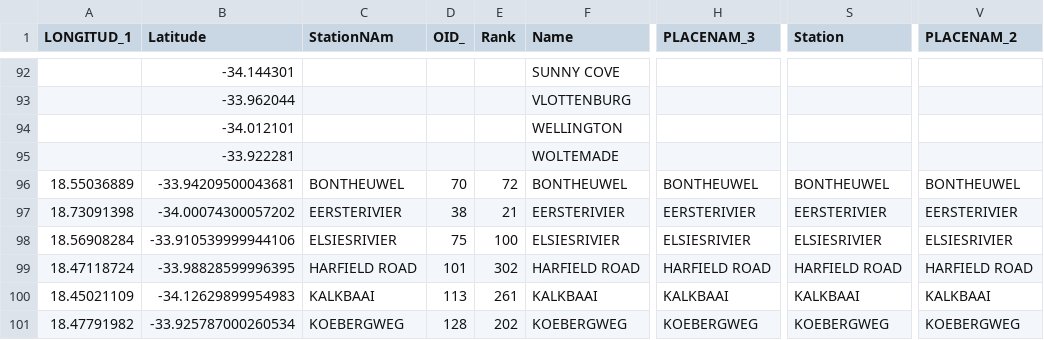
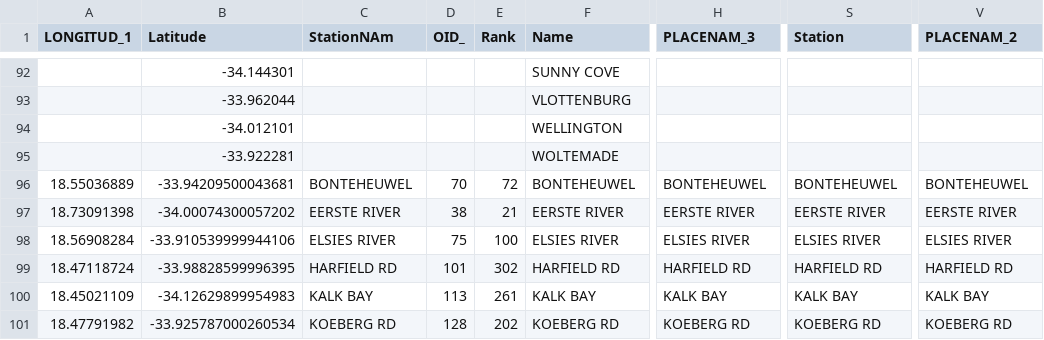
Before and after one commit to Theletsane/PJTPBrotherhood, a CSV file: src/main/resources/CapeTownTransitData/Train-Data/TrainStations_Corrected(09_22_2025).csv, drawn as a sheet; only a part is shown, gaps mark what is left out; the diff covers the shown part only; the diff names each change by its address in the sheet, - before the commit and + after, or states it on an @@ line.

```diff
--- a/src/main/resources/CapeTownTransitData/Train-Data/TrainStations_Corrected(09_22_2025).csv
+++ b/src/main/resources/CapeTownTransitData/Train-Data/TrainStations_Corrected(09_22_2025).csv
-C96 (StationNAm): BONTHEUWEL
+C96 (StationNAm): BONTEHEUWEL
-F96 (Name): BONTHEUWEL
+F96 (Name): BONTEHEUWEL
-H96 (PLACENAM_3): BONTHEUWEL
+H96 (PLACENAM_3): BONTEHEUWEL
-S96 (Station): BONTHEUWEL
+S96 (Station): BONTEHEUWEL
-V96 (PLACENAM_2): BONTHEUWEL
+V96 (PLACENAM_2): BONTEHEUWEL
-C97 (StationNAm): EERSTERIVIER
+C97 (StationNAm): EERSTE RIVER
-F97 (Name): EERSTERIVIER
+F97 (Name): EERSTE RIVER
-H97 (PLACENAM_3): EERSTERIVIER
+H97 (PLACENAM_3): EERSTE RIVER
-S97 (Station): EERSTERIVIER
+S97 (Station): EERSTE RIVER
-V97 (PLACENAM_2): EERSTERIVIER
+V97 (PLACENAM_2): EERSTE RIVER
-C98 (StationNAm): ELSIESRIVIER
+C98 (StationNAm): ELSIES RIVER
-F98 (Name): ELSIESRIVIER
+F98 (Name): ELSIES RIVER
-H98 (PLACENAM_3): ELSIESRIVIER
+H98 (PLACENAM_3): ELSIES RIVER
-S98 (Station): ELSIESRIVIER
+S98 (Station): ELSIES RIVER
-V98 (PLACENAM_2): ELSIESRIVIER
+V98 (PLACENAM_2): ELSIES RIVER
-C99 (StationNAm): HARFIELD ROAD
+C99 (StationNAm): HARFIELD RD
-F99 (Name): HARFIELD ROAD
+F99 (Name): HARFIELD RD
-H99 (PLACENAM_3): HARFIELD ROAD
+H99 (PLACENAM_3): HARFIELD RD
-S99 (Station): HARFIELD ROAD
+S99 (Station): HARFIELD RD
-V99 (PLACENAM_2): HARFIELD ROAD
+V99 (PLACENAM_2): HARFIELD RD
-C100 (StationNAm): KALKBAAI
+C100 (StationNAm): KALK BAY
-F100 (Name): KALKBAAI
+F100 (Name): KALK BAY
-H100 (PLACENAM_3): KALKBAAI
+H100 (PLACENAM_3): KALK BAY
-S100 (Station): KALKBAAI
+S100 (Station): KALK BAY
-V100 (PLACENAM_2): KALKBAAI
+V100 (PLACENAM_2): KALK BAY
-C101 (StationNAm): KOEBERGWEG
+C101 (StationNAm): KOEBERG RD
-F101 (Name): KOEBERGWEG
+F101 (Name): KOEBERG RD
-H101 (PLACENAM_3): KOEBERGWEG
+H101 (PLACENAM_3): KOEBERG RD
-S101 (Station): KOEBERGWEG
+S101 (Station): KOEBERG RD
-V101 (PLACENAM_2): KOEBERGWEG
+V101 (PLACENAM_2): KOEBERG RD
```
Also changed, not shown: 7 edited cells elsewhere in this file, 3 other files.
